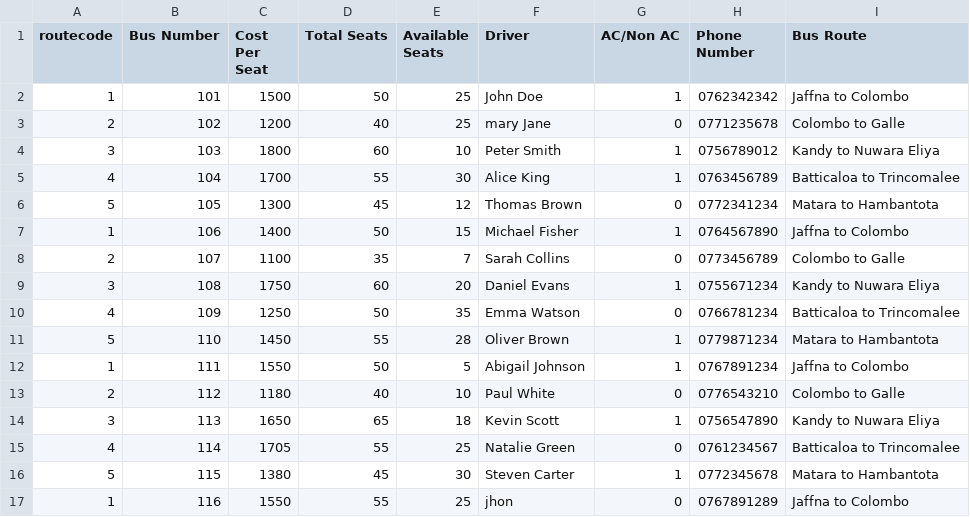
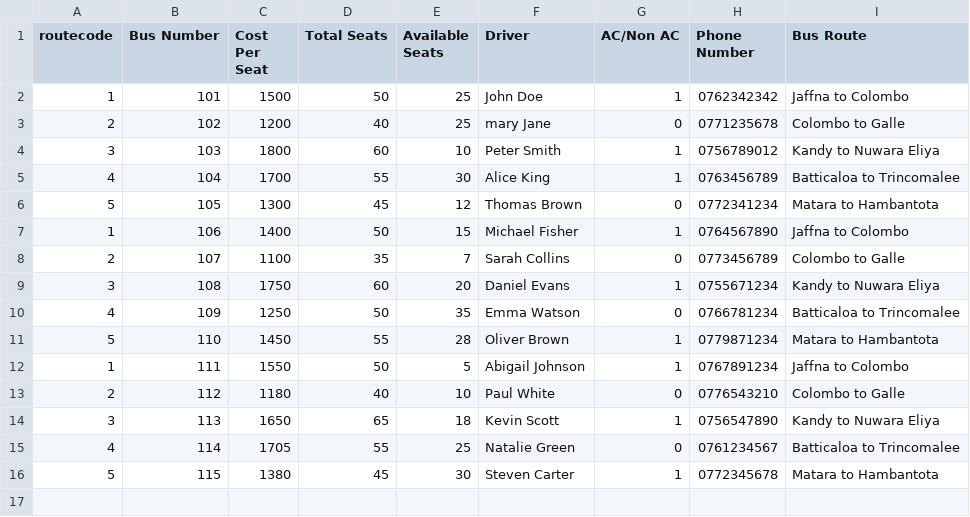
Before and after one commit to nalinasai/Bus-Reservation-System, a CSV file: busdetails.csv, drawn as a sheet.

```diff
--- a/busdetails.csv
+++ b/busdetails.csv
@@ -16,2 +16 @@ routecode,Bus Number,Cost Per Seat,Total Seats,Available Seats,Driver,AC/Non AC,
 5,115,1380,45,30,Steven Carter,1,0772345678,Matara to Hambantota
-1,116,1550,55,25,jhon,0,0767891289,Jaffna to Colombo
```
Also changed, not shown: 4 other files.
